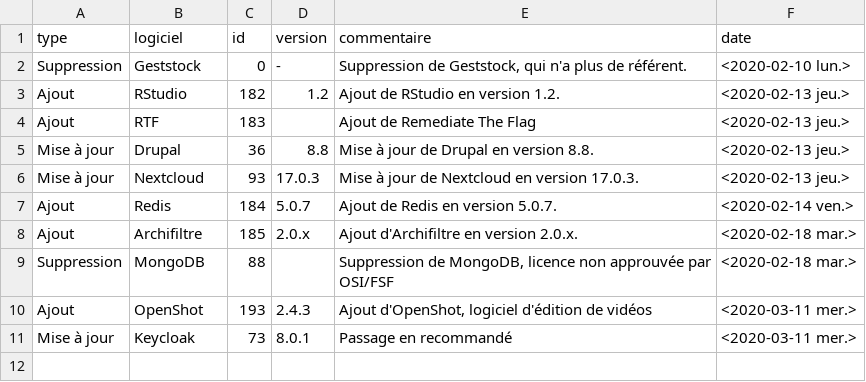
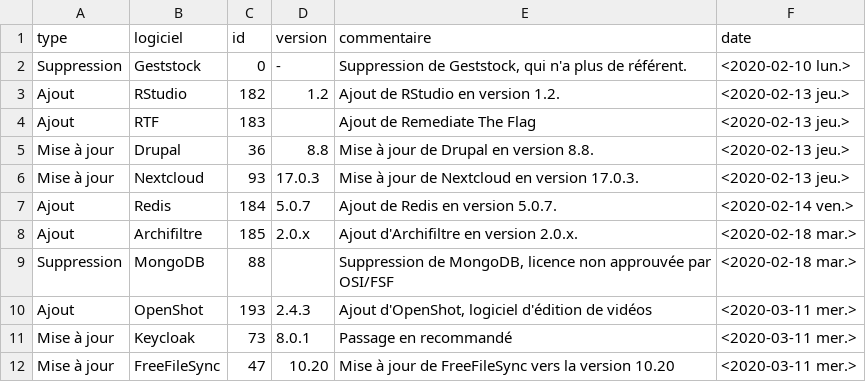
Before and after one commit to dzc34/sill, a CSV file: 2020/sill-updates.csv, drawn as a sheet.

Commit message:
Mise à jour de FreeFileSync vers la 10.20

```diff
--- a/2020/sill-updates.csv
+++ b/2020/sill-updates.csv
@@ -11 +11,2 @@ Ajout,OpenShot,193,2.4.3,"Ajout d'OpenShot, logiciel d'édition de vidéos",<202
 Mise à jour,Keycloak,73,8.0.1,Passage en recommandé,<2020-03-11 mer.>
+Mise à jour,FreeFileSync,47,10.20,Mise à jour de FreeFileSync vers la version 10.20,<2020-03-11 mer.>
```
Also changed, not shown: 2020/sill-2020.csv.
